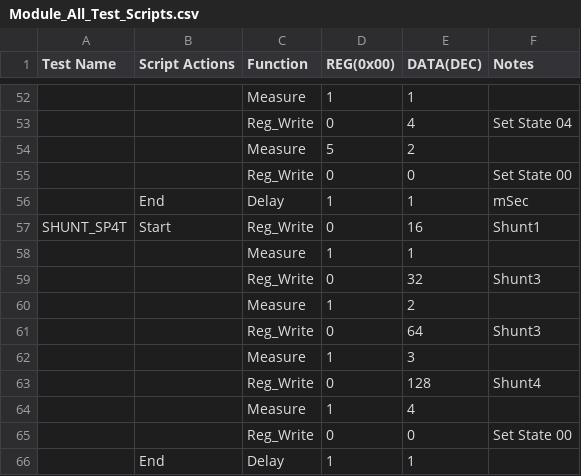
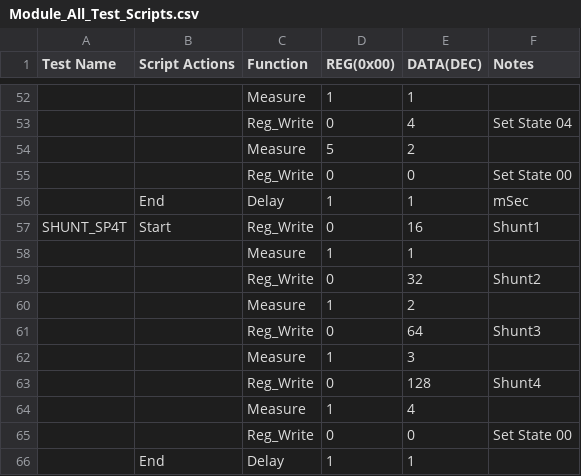
Before and after one commit to CavendishKinetics/XP2100, a CSV file: Scripts/Module_All_Test_Scripts.csv, drawn as a sheet; only a part is shown, gaps mark what is left out.

```diff
--- a/Scripts/Module_All_Test_Scripts.csv
+++ b/Scripts/Module_All_Test_Scripts.csv
@@ -58,3 +58,3 @@ SHUNT_SP4T,Start,Reg_Write,0,16,Shunt1
 ,,Measure,1,1,
-,,Reg_Write,0,32,Shunt3
+,,Reg_Write,0,32,Shunt2
 ,,Measure,1,2,
```
Also changed, not shown: 4 other files.
